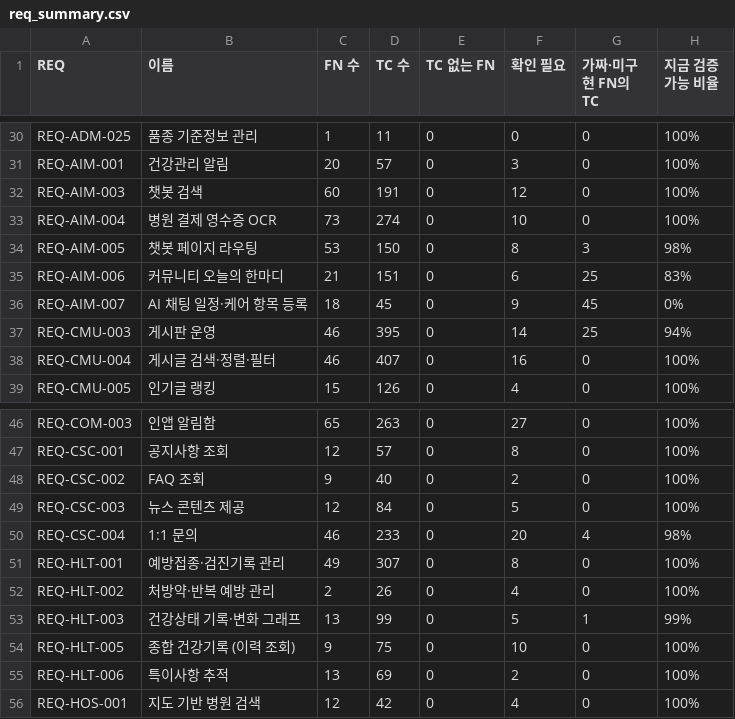
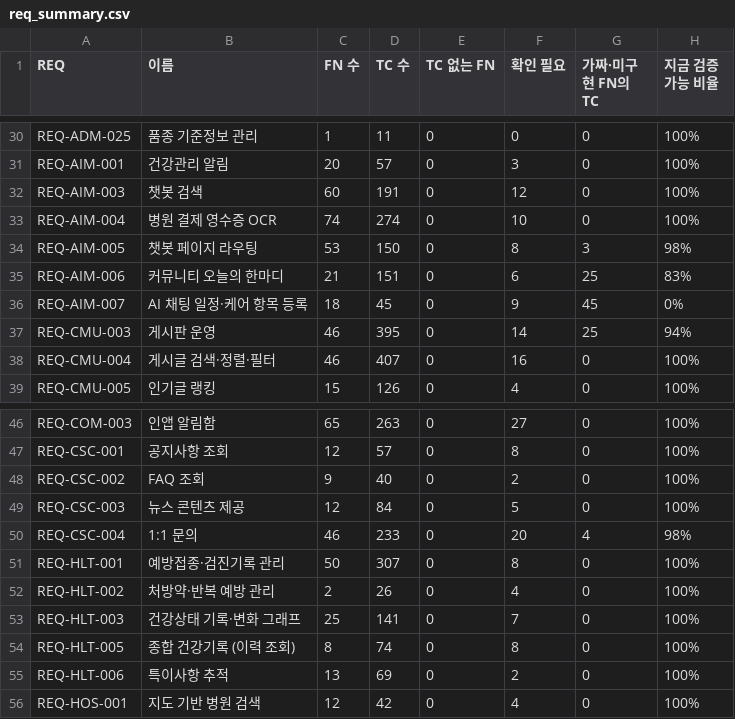
Before and after one commit to kkori-lab/nyangmeong-frontend, a CSV file: docs/tc/rtm/req_summary.csv, drawn as a sheet; only a part is shown, gaps mark what is left out.

```diff
--- a/docs/tc/rtm/req_summary.csv
+++ b/docs/tc/rtm/req_summary.csv
@@ -32,3 +32,3 @@ REQ-AIM-001,건강관리 알림,20,57,0,3,0,100%
 REQ-AIM-003,챗봇 검색,60,191,0,12,0,100%
-REQ-AIM-004,병원 결제 영수증 OCR,73,274,0,10,0,100%
+REQ-AIM-004,병원 결제 영수증 OCR,74,274,0,10,0,100%
 REQ-AIM-005,챗봇 페이지 라우팅,53,150,0,8,3,98%
@@ -50,6 +50,6 @@ REQ-CSC-003,뉴스 콘텐츠 제공,12,84,0,5,0,100%
 REQ-CSC-004,1:1 문의,46,233,0,20,4,98%
-REQ-HLT-001,예방접종·검진기록 관리,49,307,0,8,0,100%
+REQ-HLT-001,예방접종·검진기록 관리,50,307,0,8,0,100%
 REQ-HLT-002,처방약·반복 예방 관리,2,26,0,4,0,100%
-REQ-HLT-003,건강상태 기록·변화 그래프,13,99,0,5,1,99%
-REQ-HLT-005,종합 건강기록 (이력 조회),9,75,0,10,0,100%
+REQ-HLT-003,건강상태 기록·변화 그래프,25,141,0,7,0,100%
+REQ-HLT-005,종합 건강기록 (이력 조회),8,74,0,8,0,100%
 REQ-HLT-006,특이사항 추적,13,69,0,2,0,100%
```
Also changed, not shown: docs/tc/rtm/traceability.csv, 3 other files.
